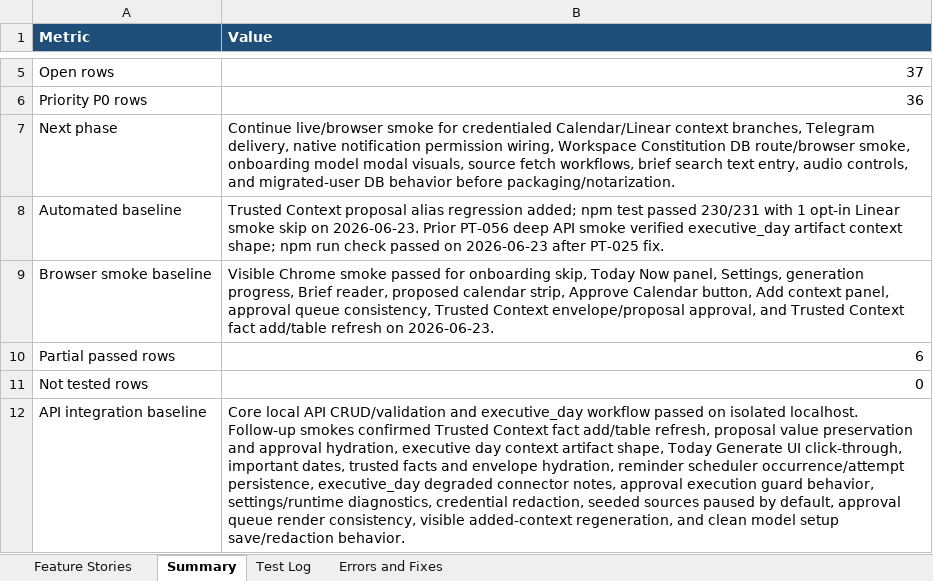
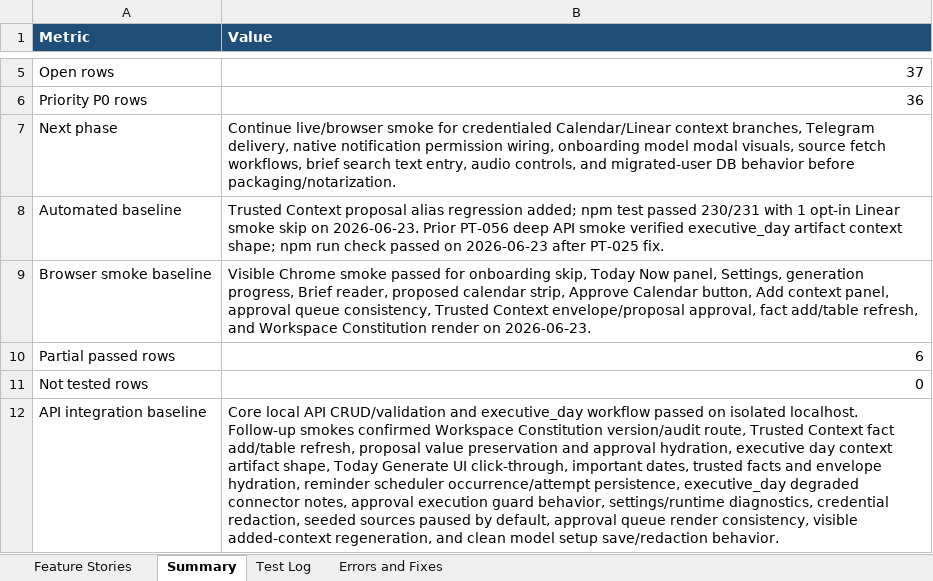
Before and after one commit to Transformation-Agency/pillar-time, an Excel workbook: docs/pillar-time-feature-user-story-tracker.xlsx, sheet Summary, drawn as a sheet; only a part is shown, gaps mark what is left out; values as stored, in another font and other column widths than the file's, no borders; the diff covers the shown part only; the diff names each change by its address in the sheet, - before the commit and + after, or states it on an @@ line.

Commit message:
Record workspace constitution smoke evidence

```diff
--- a/docs/pillar-time-feature-user-story-tracker.xlsx (sheet Summary)
+++ b/docs/pillar-time-feature-user-story-tracker.xlsx (sheet Summary)
-B7 (Value): …permission wiring, Workspace Constitution DB route/browser smoke, onboarding model…
+B7 (Value): …permission wiring, onboarding model…
-B9 (Value): …envelope/proposal approval, and Trusted Context fact add/table refresh on 2026-06-23.
+B9 (Value): …envelope/proposal approval, fact add/table refresh, and Workspace Constitution render on 2026-06-23.
-B12 (Value): …smokes confirmed Trusted Context…
+B12 (Value): …smokes confirmed Workspace Constitution version/audit route, Trusted Context…
```
Also changed, not shown: 3 edited cells elsewhere in this sheet, sheet Test Log, sheet Feature Stories.
